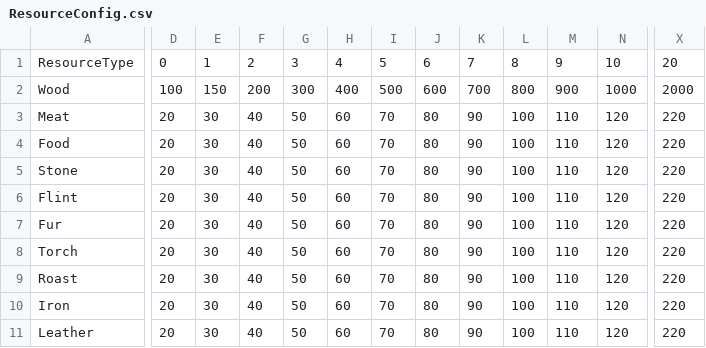
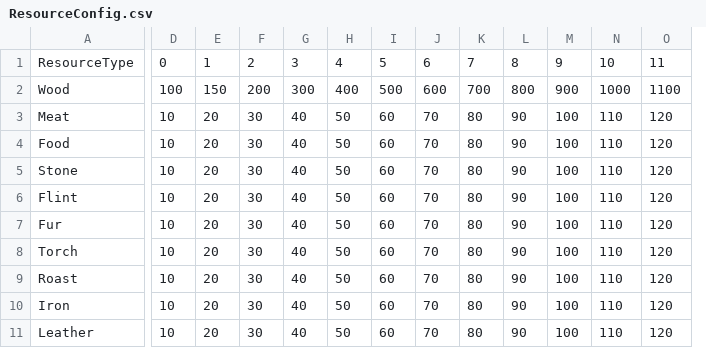
Before and after one commit to celestesoul/games, a CSV file: AdvTown2/StreamingAssets/ResourceConfig.csv, drawn as a sheet; only a part is shown, gaps mark what is left out; removed rows and columns are numbered as before the commit, all else as after; the diff covers the shown part only; the diff names each change by its address in the sheet, - before the commit and + after, or states it on an @@ line.

```diff
--- a/AdvTown2/StreamingAssets/ResourceConfig.csv
+++ b/AdvTown2/StreamingAssets/ResourceConfig.csv
+column D, rows 1-11: 0 | 100 | 10 | 10 | 10 | 10 | 10 | 10 | 10 | 10 | 10
-column X, rows 1-11: 20 | 2000 | 220 | 220 | 220 | 220 | 220 | 220 | 220 | 220 | 220
-E1: 0
+E1: 1
-F1: 1
+F1: 2
-G1: 2
+G1: 3
-H1: 3
+H1: 4
-I1: 4
+I1: 5
-J1: 5
+J1: 6
-K1: 6
+K1: 7
-L1: 7
+L1: 8
-M1: 8
+M1: 9
-N1: 9
+N1: 10
-O1: 10
+O1: 11
-E2: 100
+E2: 150
-F2: 150
+F2: 200
-G2: 200
+G2: 300
-H2: 300
+H2: 400
-I2: 400
+I2: 500
-J2: 500
+J2: 600
-K2: 600
+K2: 700
-L2: 700
+L2: 800
-M2: 800
+M2: 900
-N2: 900
+N2: 1000
-O2: 1000
+O2: 1100
```
Also changed, not shown: 18 edited cells elsewhere in this file, AdvTown2/StreamingAssets/BuildingConfig.csv, 33 other files.
